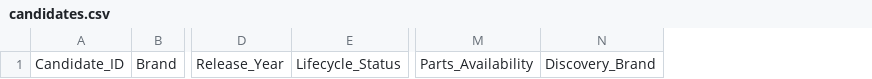
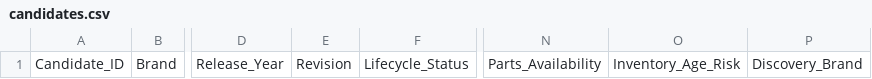
Before and after one commit to JungDS/audio-gear-research, a CSV file: data/candidates.csv, drawn as a sheet; only a part is shown, gaps mark what is left out; the diff names each change by its address in the sheet, - before the commit and + after, or states it on an @@ line.

Commit message:
Align candidate columns with schema

```diff
--- a/data/candidates.csv
+++ b/data/candidates.csv
+column E, row 1: Revision
+column O, row 1: Inventory_Age_Risk
```
